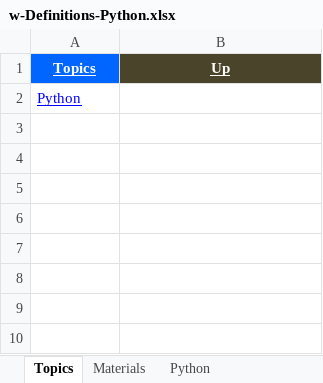
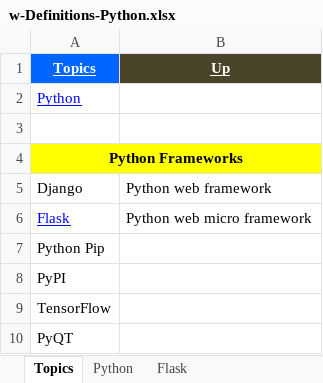
Before and after one commit to GDivya111/images, an Excel workbook: Definitions/w-Definitions-Python.xlsx, sheet Topics, drawn as a sheet; values as stored, in another font and other column widths than the file's, no borders; the diff names each change by its address in the sheet, - before the commit and + after, or states it on an @@ line.

Commit message:
python practice

```diff
--- a/Definitions/w-Definitions-Python.xlsx (sheet Topics)
+++ b/Definitions/w-Definitions-Python.xlsx (sheet Topics)
-sheet tab: Materials
+sheet tab: Flask
+row 3: (empty)
+row 4: Python Frameworks
+row 5: Django | Python web framework
+row 6: Flask | Python web micro framework
+row 7: Python Pip
+row 8: PyPI
+row 9: TensorFlow
+row 10: PyQT
```
Also changed, not shown: sheet Python, Definitions/1_Grand_Definitions.xlsx, 1 other file.
